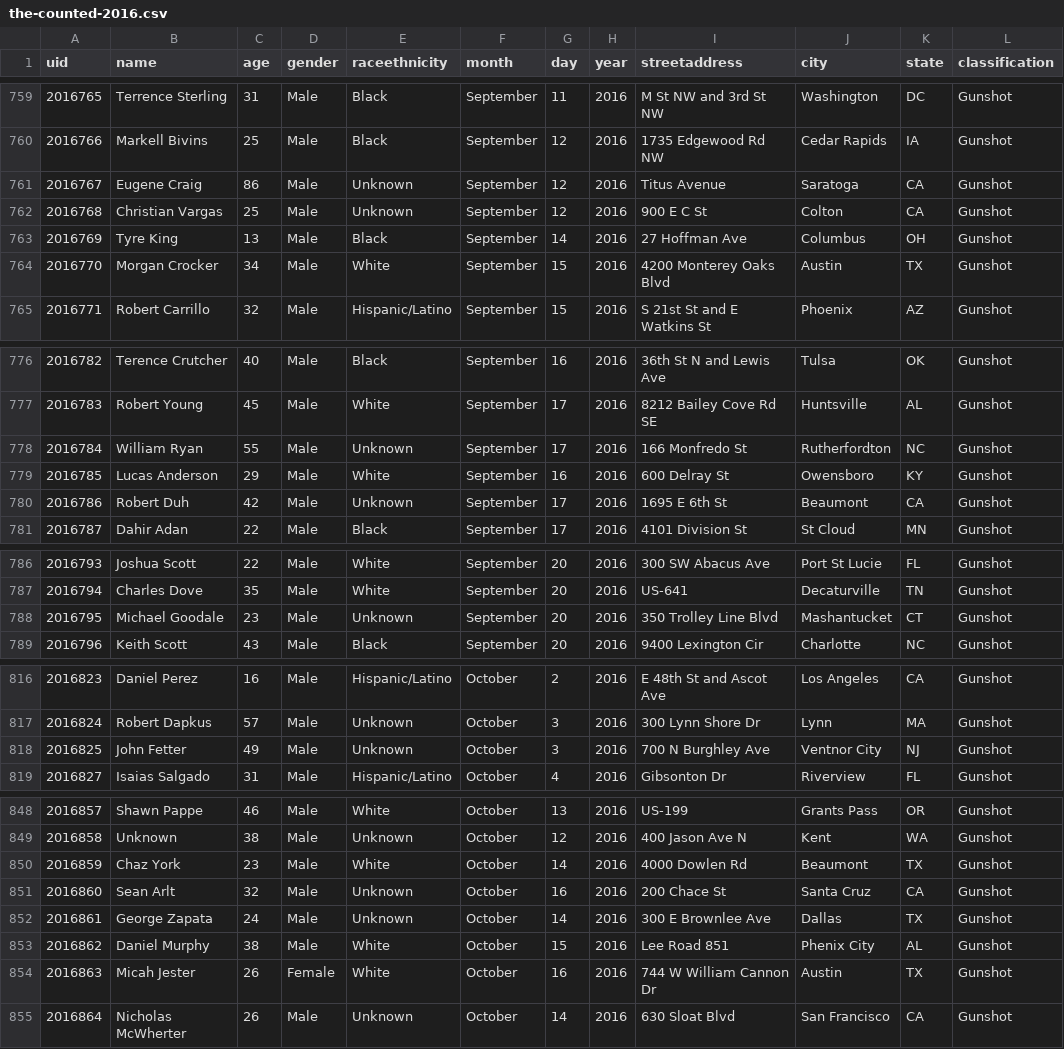
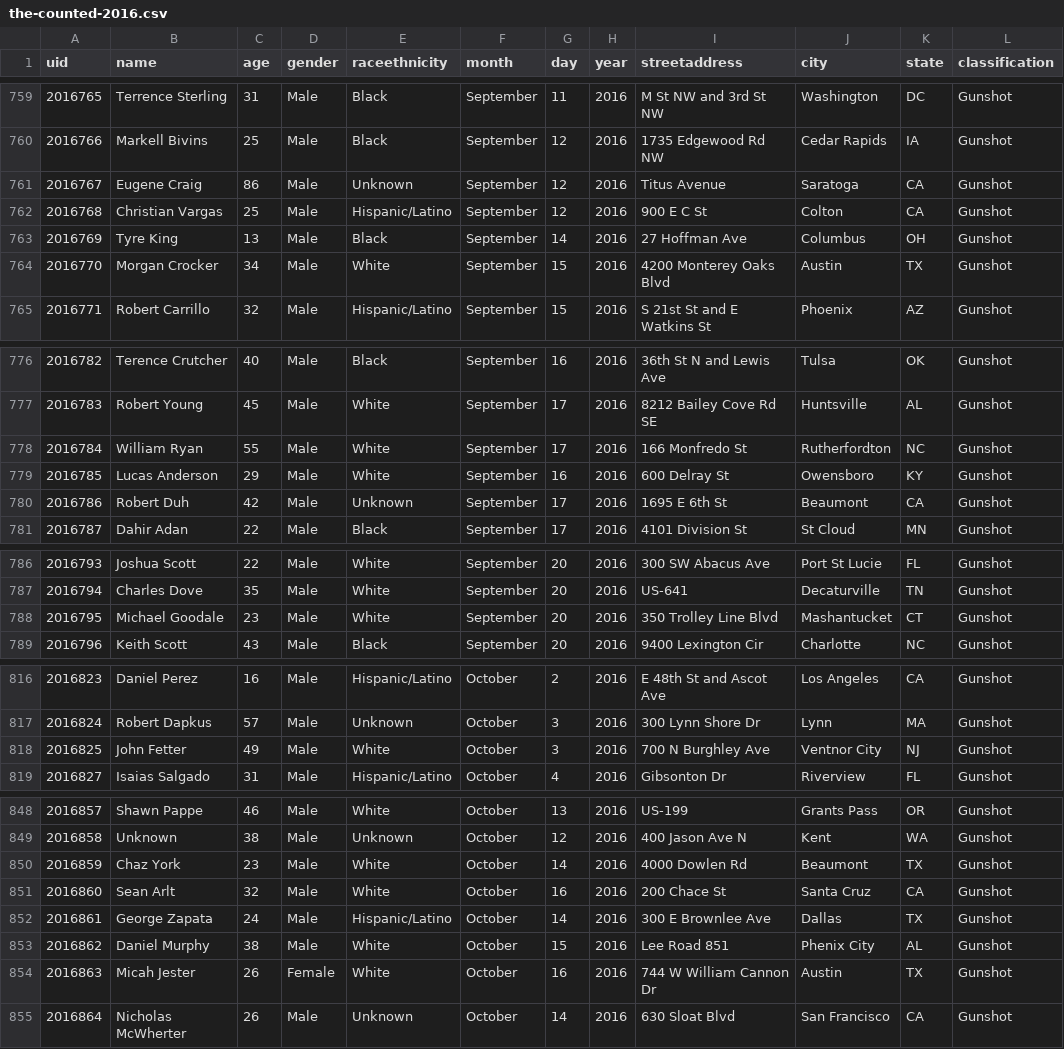
Before and after one commit to flother/thecounted, a CSV file: data/the-counted-2016.csv, drawn as a sheet; only a part is shown, gaps mark what is left out; the diff covers the shown part only; the diff names each change by its address in the sheet, - before the commit and + after, or states it on an @@ line.

```diff
--- a/data/the-counted-2016.csv
+++ b/data/the-counted-2016.csv
-E762 (raceethnicity): Unknown
+E762 (raceethnicity): Hispanic/Latino
-E778 (raceethnicity): Unknown
+E778 (raceethnicity): White
-E788 (raceethnicity): Unknown
+E788 (raceethnicity): White
-E818 (raceethnicity): Unknown
+E818 (raceethnicity): White
-E851 (raceethnicity): Unknown
+E851 (raceethnicity): White
-E852 (raceethnicity): Unknown
+E852 (raceethnicity): Hispanic/Latino
```
Also changed, not shown: 4 added rows and 15 edited cells elsewhere in this file.
